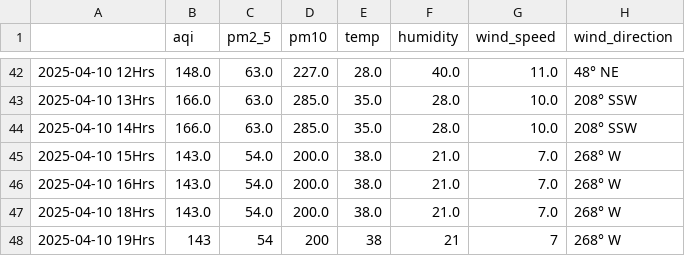
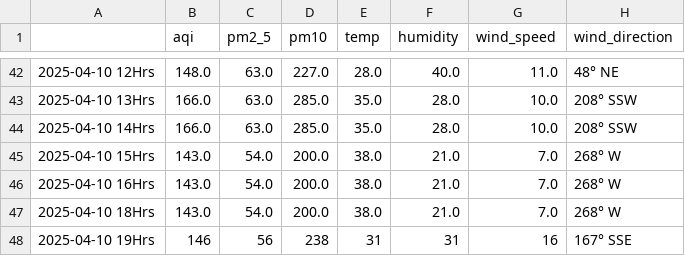
Before and after one commit to Prashant-Sharma-2056/Pollution-Tracker, a CSV file: levels_greater-noida.csv, drawn as a sheet; only a part is shown, gaps mark what is left out.

```diff
--- a/levels_greater-noida.csv
+++ b/levels_greater-noida.csv
@@ -47,2 +47,2 @@
 2025-04-10 18Hrs,143.0,54.0,200.0,38.0,21.0,7.0,268° W
-2025-04-10 19Hrs,143,54,200,38,21,7,268° W
+2025-04-10 19Hrs,146,56,238,31,31,16,167° SSE
```
Also changed, not shown: levels_kolkata.csv, levels_new-delhi.csv.
